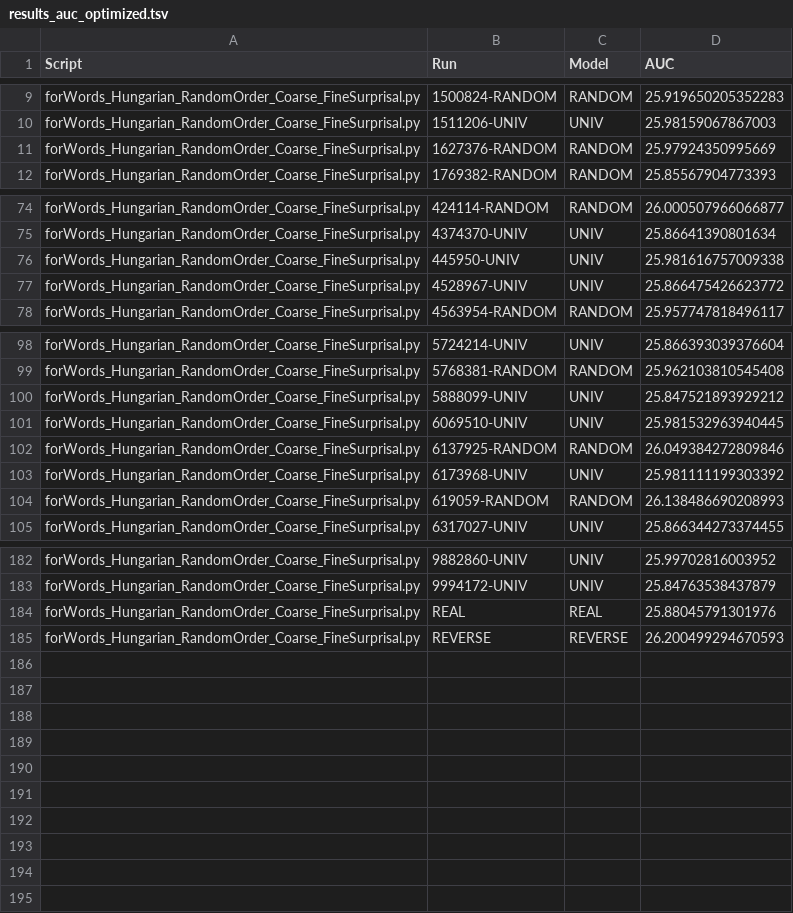
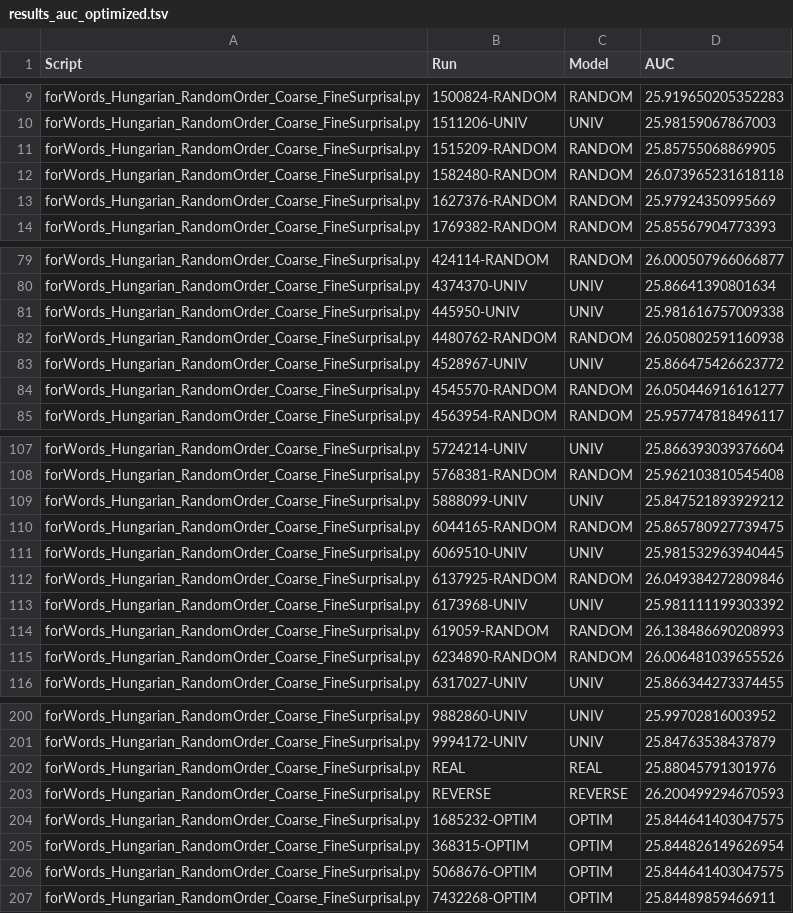
Before and after one commit to beckymathew/morpheme-ordering, a TSV file: utils/sesotho_suffixes/analyze/results_auc_optimized.tsv, drawn as a sheet; only a part is shown, gaps mark what is left out; the diff covers the shown part only; the diff names each change by its address in the sheet, - before the commit and + after, or states it on an @@ line.

```diff
--- a/utils/sesotho_suffixes/analyze/results_auc_optimized.tsv
+++ b/utils/sesotho_suffixes/analyze/results_auc_optimized.tsv
+row 11: forWords_Hungarian_RandomOrder_Coarse_FineSurprisal.py | 1515209-RANDOM | RANDOM | 25.85755068869905
+row 12: forWords_Hungarian_RandomOrder_Coarse_FineSurprisal.py | 1582480-RANDOM | RANDOM | 26.073965231618118
+row 82: forWords_Hungarian_RandomOrder_Coarse_FineSurprisal.py | 4480762-RANDOM | RANDOM | 26.050802591160938
+row 84: forWords_Hungarian_RandomOrder_Coarse_FineSurprisal.py | 4545570-RANDOM | RANDOM | 26.050446916161277
+row 110: forWords_Hungarian_RandomOrder_Coarse_FineSurprisal.py | 6044165-RANDOM | RANDOM | 25.865780927739475
+row 115: forWords_Hungarian_RandomOrder_Coarse_FineSurprisal.py | 6234890-RANDOM | RANDOM | 26.006481039655526
+row 204: forWords_Hungarian_RandomOrder_Coarse_FineSurprisal.py | 1685232-OPTIM | OPTIM | 25.844641403047575
+row 205: forWords_Hungarian_RandomOrder_Coarse_FineSurprisal.py | 368315-OPTIM | OPTIM | 25.844826149626954
+row 206: forWords_Hungarian_RandomOrder_Coarse_FineSurprisal.py | 5068676-OPTIM | OPTIM | 25.844641403047575
+row 207: forWords_Hungarian_RandomOrder_Coarse_FineSurprisal.py | 7432268-OPTIM | OPTIM | 25.84489859466911
```
Also changed, not shown: 12 added rows elsewhere in this file, utils/finnish_verbs_joint/analyze/results.tsv, 13 other files.
